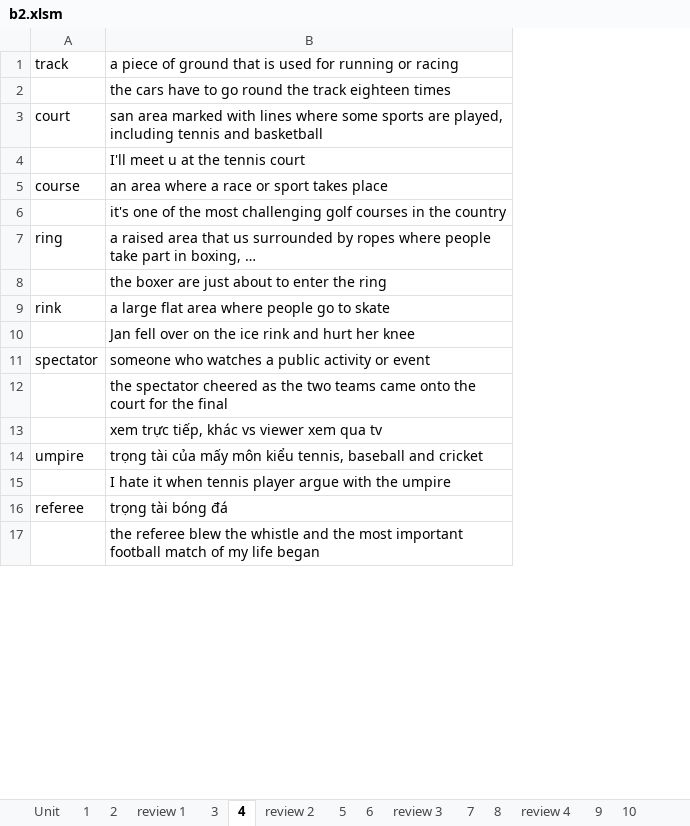
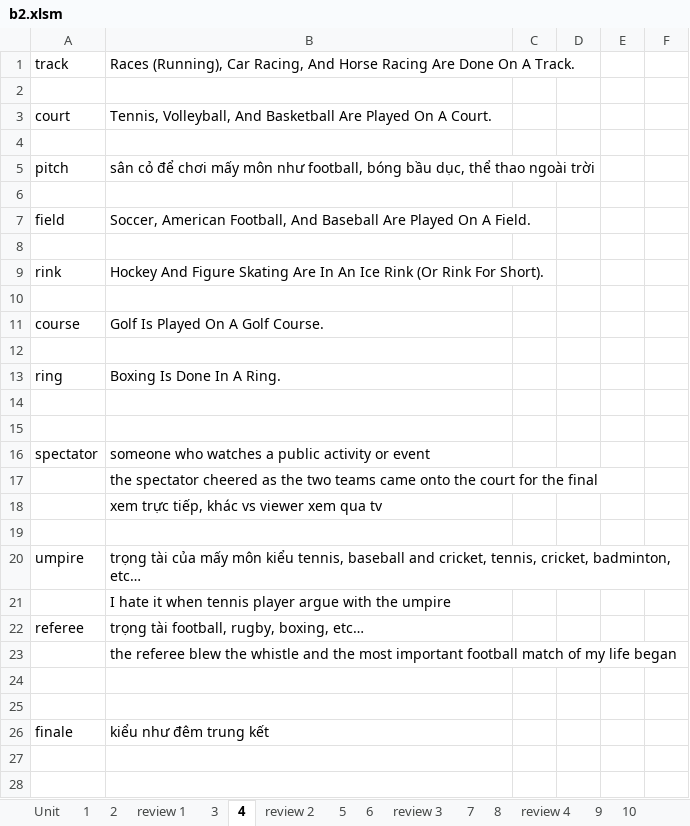
Before and after one commit to thaidh-dev/Engrisk, an Excel workbook: MinhAnh/b2/b2.xlsm, sheet 4, drawn as a sheet; only a part is shown; values as stored, in another font and other column widths than the file's, no borders; removed rows and columns are numbered as before the commit, all else as after; the diff covers the shown part only; the diff names each change by its address in the sheet, - before the commit and + after, or states it on an @@ line.

```diff
--- a/MinhAnh/b2/b2.xlsm (sheet 4)
+++ b/MinhAnh/b2/b2.xlsm (sheet 4)
+column C, empty
+column D, empty
+column E, empty
+column F, empty
-B1: a piece of ground that is used for running or racing
+B1: Races (Running), Car Racing, And Horse Racing Are Done On A Track.
-B2: the cars have to go round the track eighteen times
+B2: (empty)
-B3: san area marked with lines where some sports are played, including tennis and basketball
+B3: Tennis, Volleyball, And Basketball Are Played On A Court.
-B4: I'll meet u at the tennis court
+B4: (empty)
+row 5: pitch | sân cỏ để chơi mấy môn như football, bóng bầu dục, thể thao ngoài trời
+row 6: (empty)
+row 7: field | Soccer, American Football, And Baseball Are Played On A Field.
+row 8: (empty)
+row 9: rink | Hockey And Figure Skating Are In An Ice Rink (Or Rink For Short).
+row 10: (empty)
-B11: an area where a race or sport takes place
+B11: Golf Is Played On A Golf Course.
-B12: it's one of the most challenging golf courses in the country
+B12: (empty)
-B13: a raised area that us surrounded by ropes where people take part in boxing, …
+B13: Boxing Is Done In A Ring.
-B14: the boxer are just about to enter the ring
+B14: (empty)
-row 15: rink | a large flat area where people go to skate
+row 15: (empty)
-row 10:  | Jan fell over on the ice rink and hurt her knee
+row 19: (empty)
-B20: …baseball and cricket
+B20: …baseball and cricket, tennis, cricket, badminton, etc…
-B22: trọng tài bóng đá
+B22: trọng tài football, rugby, boxing, etc…
+row 24: (empty)
+row 25: (empty)
+row 26: finale | kiểu như đêm trung kết
+row 27: (empty)
+row 28: (empty)
```
Also changed, not shown: 46 added rows and 2 edited cells elsewhere in this sheet, sheet 2.
